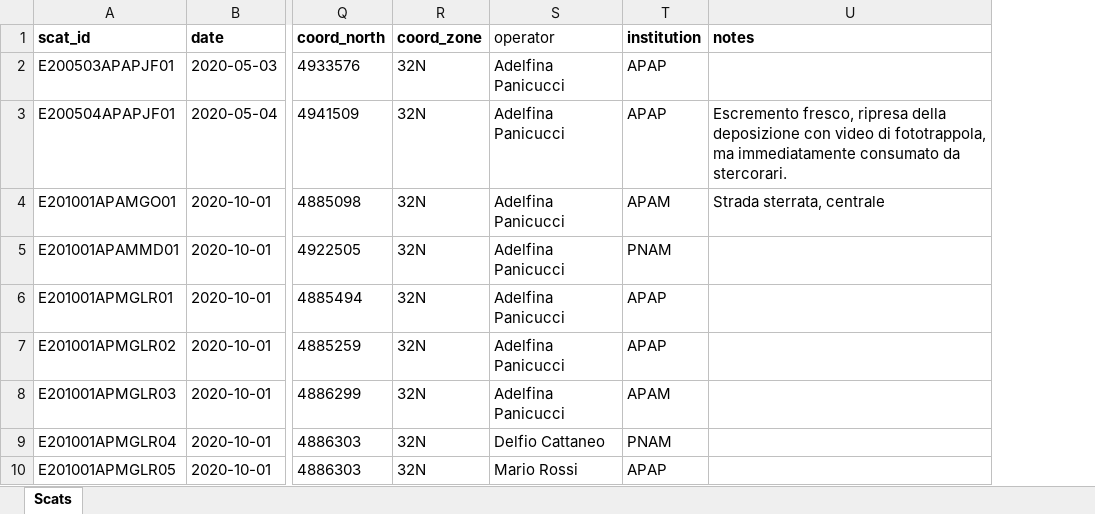
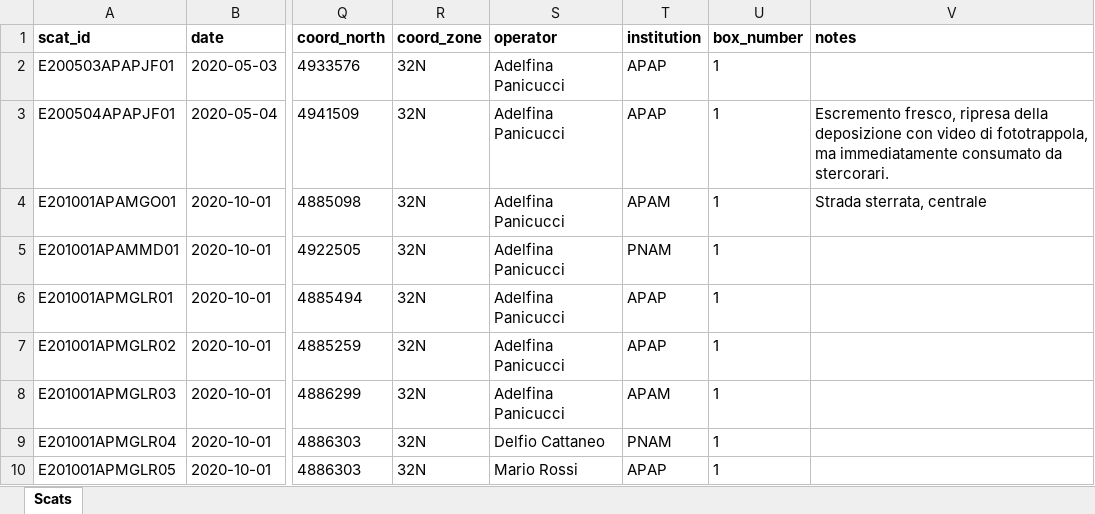
Before and after one commit to olivierfriard/wolfdb, an Excel workbook: src/static/scats_upload_example.xlsx, sheet Scats, drawn as a sheet; only a part is shown, gaps mark what is left out; values as stored, in another font and other column widths than the file's, no borders; the diff names each change by its address in the sheet, - before the commit and + after, or states it on an @@ line.

```diff
--- a/src/static/scats_upload_example.xlsx (sheet Scats)
+++ b/src/static/scats_upload_example.xlsx (sheet Scats)
+column U (box_number), rows 2-10: all 1
-S1 bold: off
+S1 bold: on
```
Also changed, not shown: 1 other file.
